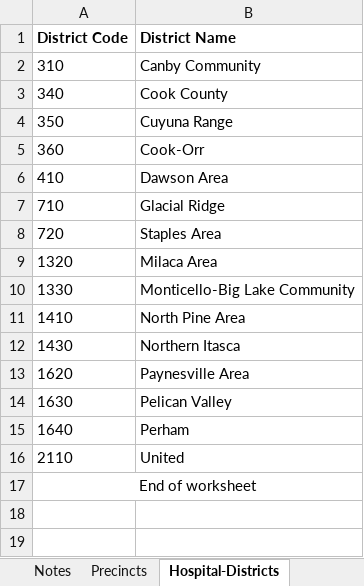
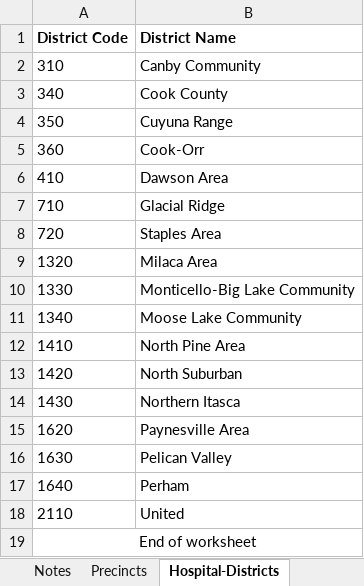
Before and after one commit to kanadgupta/mn-precinct-finder, an Excel workbook: lib/data/precinct-table.xlsx, sheet Hospital-Districts, drawn as a sheet; values as stored, in another font and other column widths than the file's, no borders; the diff names each change by its address in the sheet, - before the commit and + after, or states it on an @@ line.

```diff
--- a/lib/data/precinct-table.xlsx (sheet Hospital-Districts)
+++ b/lib/data/precinct-table.xlsx (sheet Hospital-Districts)
+row 11: 1340 | Moose Lake Community
+row 13: 1420 | North Suburban
```
Also changed, not shown: sheet Precincts, sheet Notes, 3 other files.
